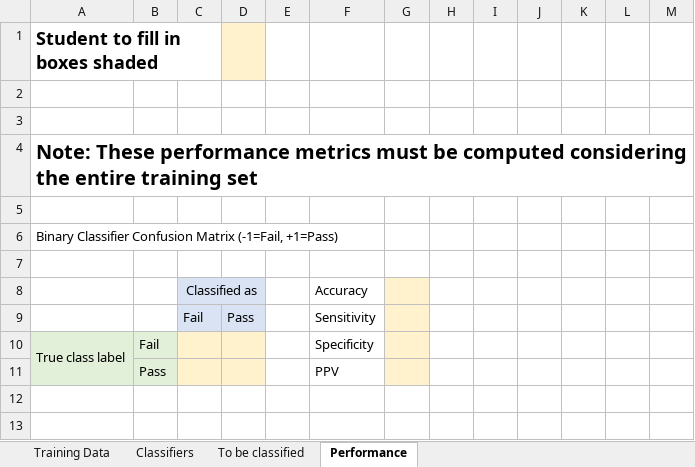
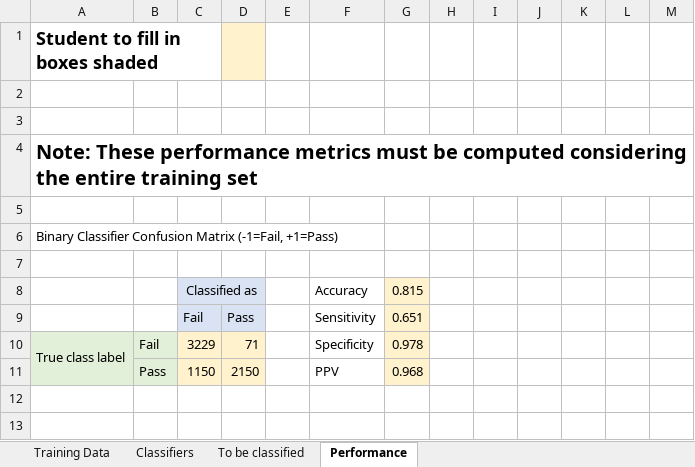
Before and after one commit to JavierVzz/IntroMachineLearning, an Excel workbook: session_06/Assignment_4_to_Pandas.xlsx, sheet Performance, drawn as a sheet; only a part is shown; values as stored, in another font and other column widths than the file's, no borders; removed rows and columns are numbered as before the commit, all else as after; the diff names each change by its address in the sheet, - before the commit and + after, or states it on an @@ line.

```diff
--- a/session_06/Assignment_4_to_Pandas.xlsx (sheet Performance)
+++ b/session_06/Assignment_4_to_Pandas.xlsx (sheet Performance)
-G8: (empty)
+G8: 0.815
-G9: (empty)
+G9: 0.651
-C10: (empty)
+C10: 3229
-D10: (empty)
+D10: 71
-G10: (empty)
+G10: 0.978
-row 11:  | Pass |  |  |  | PPV
+row 11:  | Pass | 1150 | 2150 |  | PPV | 0.968
```
Also changed, not shown: sheet To be classified, 2 other files.
